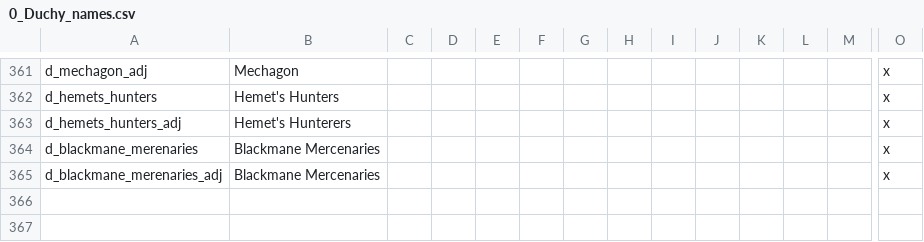
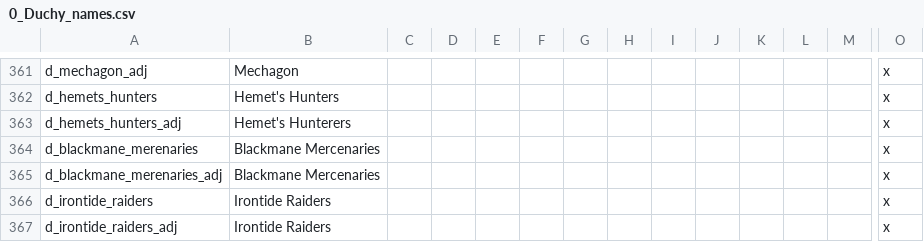
Before and after one commit to blackdragonTOW/Tides-of-Warcraft, a CSV file: localisation/0_Duchy_names.csv, drawn as a sheet; only a part is shown, gaps mark what is left out; rows hold the shown columns only; the diff names each change by its address in the sheet, - before the commit and + after, or states it on an @@ line.

Commit message:
Update 0_Duchy_names.csv

```diff
--- a/localisation/0_Duchy_names.csv
+++ b/localisation/0_Duchy_names.csv
+row 366: d_irontide_raiders | Irontide Raiders |  |  |  |  |  |  |  |  |  |  |  | x
+row 367: d_irontide_raiders_adj | Irontide Raiders |  |  |  |  |  |  |  |  |  |  |  | x
```
